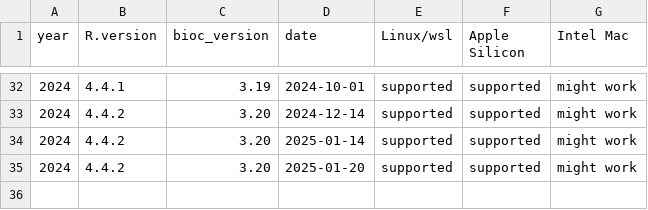
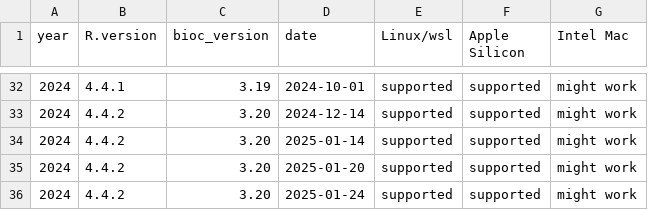
Before and after one commit to ropensci/rix, a CSV file: inst/extdata/available_df.csv, drawn as a sheet; only a part is shown, gaps mark what is left out; the diff names each change by its address in the sheet, - before the commit and + after, or states it on an @@ line.

Commit message:
Updated available dates

```diff
--- a/inst/extdata/available_df.csv
+++ b/inst/extdata/available_df.csv
+row 36: 2024 | 4.4.2 | 3.20 | 2025-01-24 | supported | supported | might work
```
